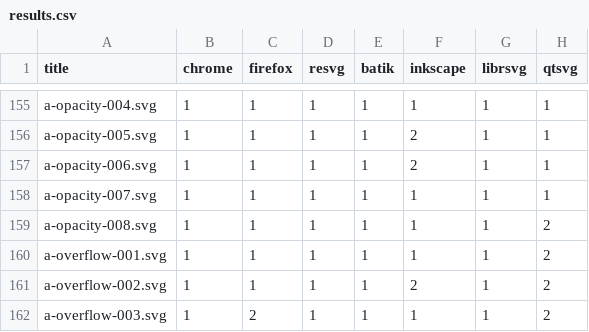
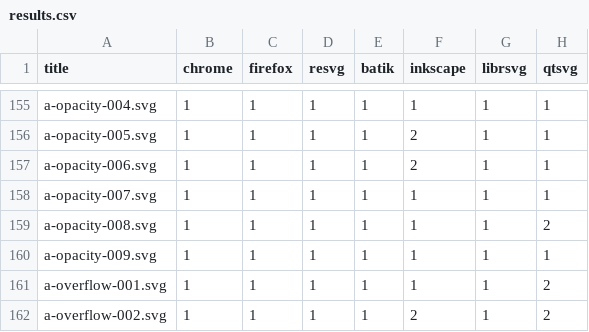
Before and after one commit to RazrFalcon/resvg-test-suite, a CSV file: results.csv, drawn as a sheet; only a part is shown, gaps mark what is left out; the shorter side is filled out with more unchanged rows; the diff names each change by its address in the sheet, - before the commit and + after, or states it on an @@ line.

Commit message:
Added new 'opacity' attribute tests.

```diff
--- a/results.csv
+++ b/results.csv
+row 160: a-opacity-009.svg | 1 | 1 | 1 | 1 | 1 | 1 | 1
```
Also changed, not shown: 3 other files.
